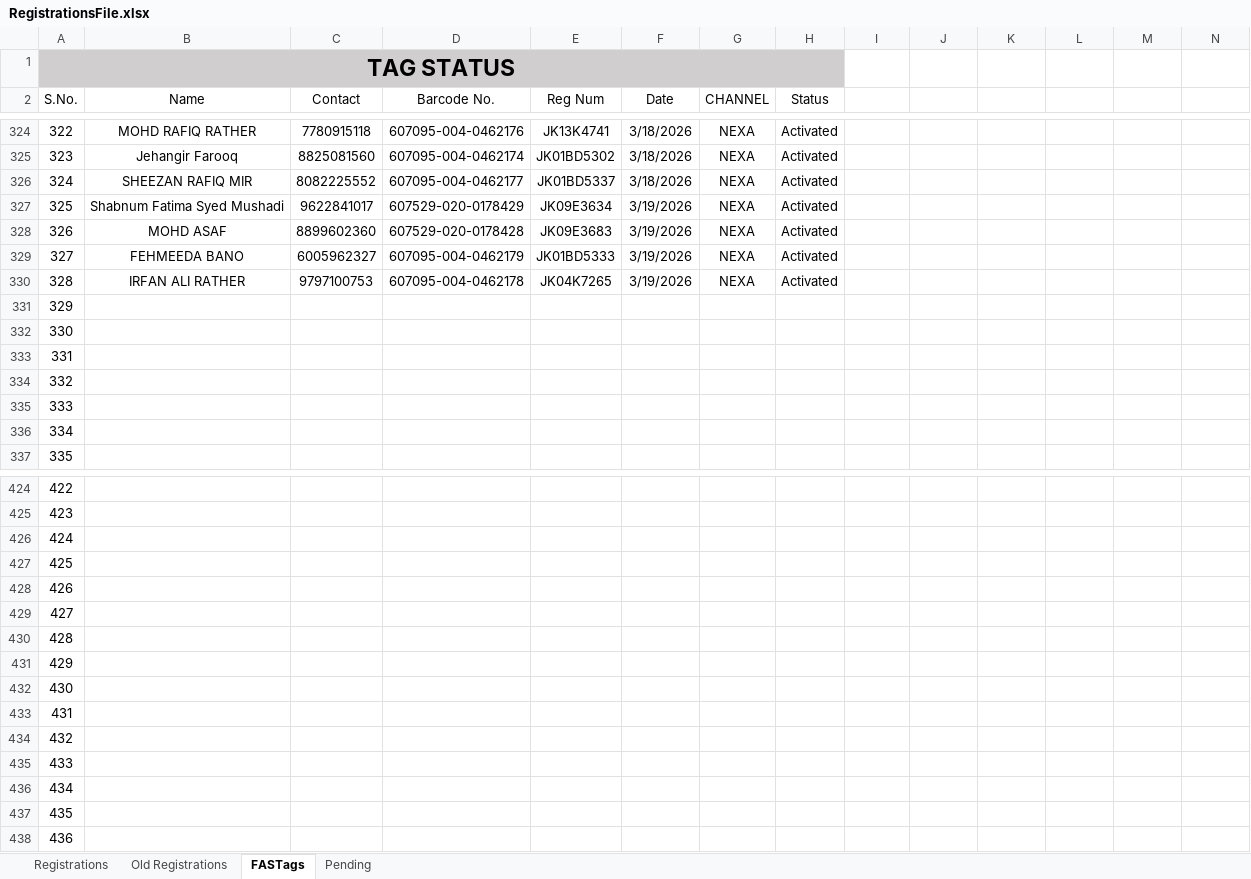
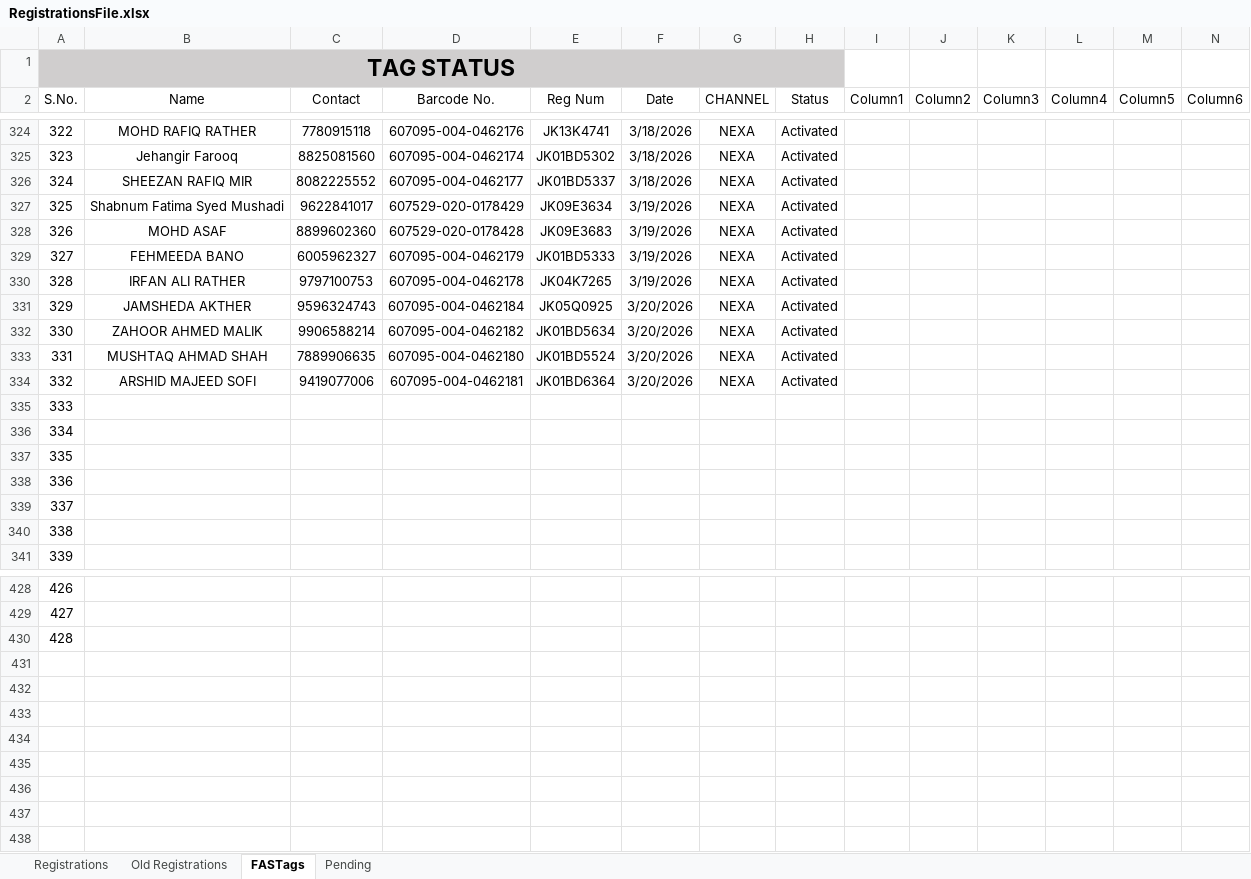
Before and after one commit to adilahmadsofi-ck/Documents, an Excel workbook: RegistrationsFile.xlsx, sheet FASTags, drawn as a sheet; only a part is shown, gaps mark what is left out; values as stored, in another font and other column widths than the file's, no borders; conditional formats and table styles not drawn; removed rows and columns are numbered as before the commit, all else as after; the diff names each change by its address in the sheet, - before the commit and + after, or states it on an @@ line.

```diff
--- a/RegistrationsFile.xlsx (sheet FASTags)
+++ b/RegistrationsFile.xlsx (sheet FASTags)
-I2: (empty)
+I2: Column1
-J2: (empty)
+J2: Column2
-K2: (empty)
+K2: Column3
-L2: (empty)
+L2: Column4
-M2: (empty)
+M2: Column5
-N2: (empty)
+N2: Column6
+row 331: 329 | JAMSHEDA AKTHER | 9596324743 | 607095-004-0462184 | JK05Q0925 | 3/20/2026 | NEXA | Activated
+row 332: 330 | ZAHOOR AHMED MALIK | 9906588214 | 607095-004-0462182 | JK01BD5634 | 3/20/2026 | NEXA | Activated
+row 333: 331 | MUSHTAQ AHMAD SHAH | 7889906635 | 607095-004-0462180 | JK01BD5524 | 3/20/2026 | NEXA | Activated
+row 334: 332 | ARSHID MAJEED SOFI | 9419077006 | 607095-004-0462181 | JK01BD6364 | 3/20/2026 | NEXA | Activated
@@ column A (S.No.) renumbered between rows 335 and 430 @@
-row 427: 425
-row 428: 426
-row 429: 427
-row 430: 428
-row 431: 429
-row 432: 430
-row 433: 431
-row 434: 432
-row 435: 433
-row 436: 434
-row 437: 435
-row 438: 436
```
Also changed, not shown: sheet Registrations, HSRP.xlsx, 1 other file.
